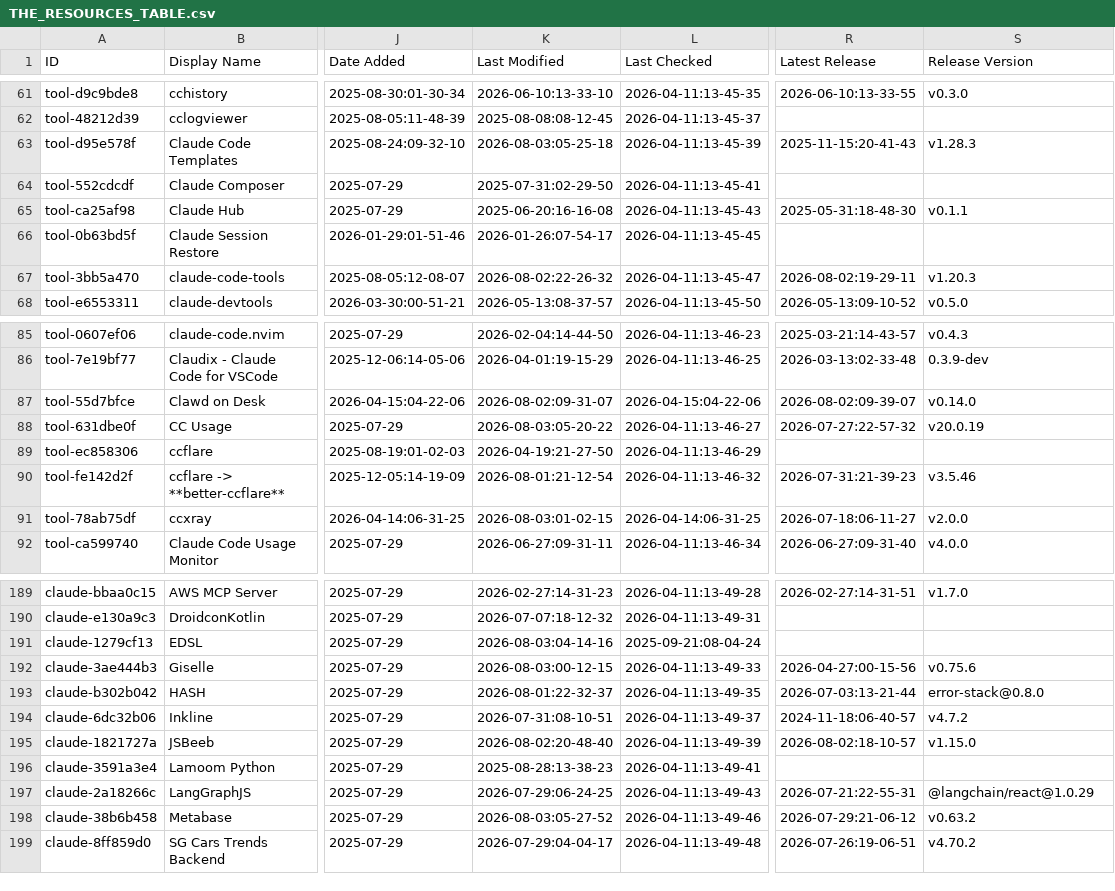
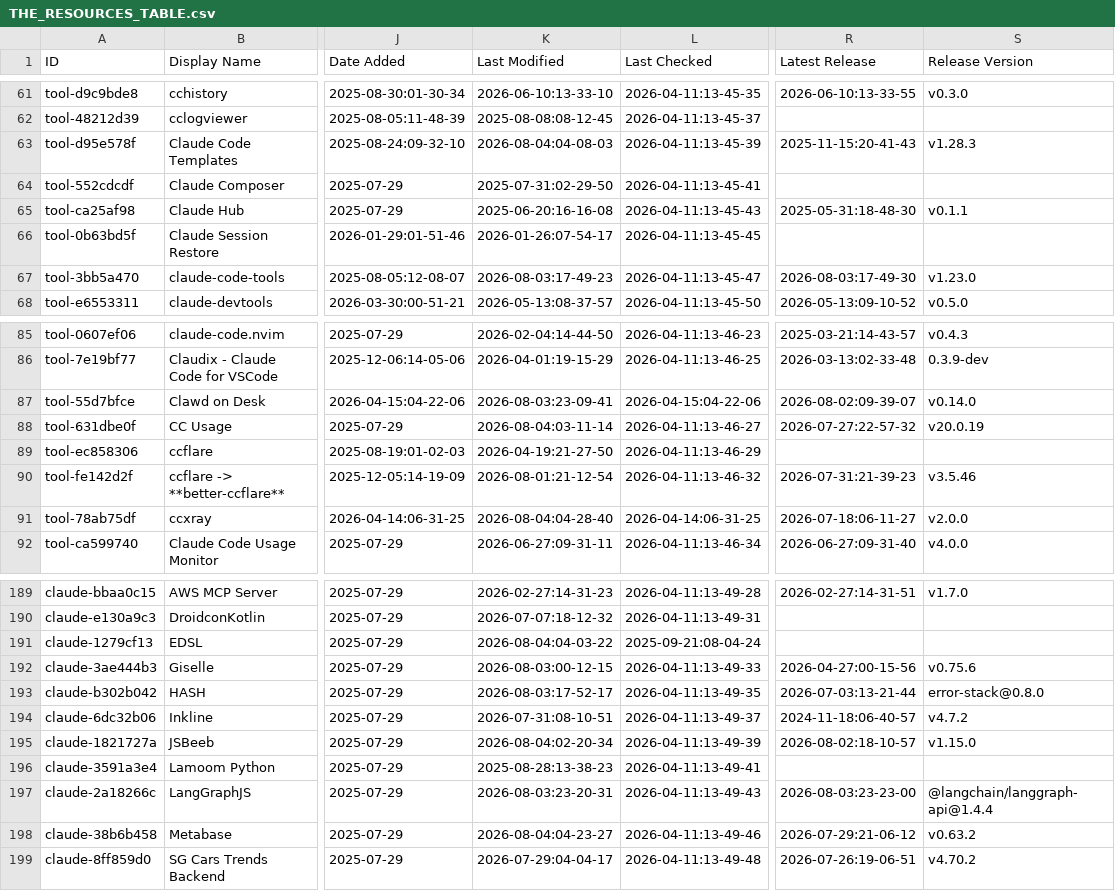
Before and after one commit to ats-kinoshita-iso/awesome-claude-code, a CSV file: THE_RESOURCES_TABLE.csv, drawn as a sheet; only a part is shown, gaps mark what is left out; the diff covers the shown part only; the diff names each change by its address in the sheet, - before the commit and + after, or states it on an @@ line.

```diff
--- a/THE_RESOURCES_TABLE.csv
+++ b/THE_RESOURCES_TABLE.csv
-K63 (Last Modified): 2026-08-03:05-25-18
+K63 (Last Modified): 2026-08-04:04-08-03
-K67 (Last Modified): 2026-08-02:22-26-32
+K67 (Last Modified): 2026-08-03:17-49-23
-R67 (Latest Release): 2026-08-02:19-29-11
+R67 (Latest Release): 2026-08-03:17-49-30
-S67 (Release Version): v1.20.3
+S67 (Release Version): v1.23.0
-K87 (Last Modified): 2026-08-02:09-31-07
+K87 (Last Modified): 2026-08-03:23-09-41
-K88 (Last Modified): 2026-08-03:05-20-22
+K88 (Last Modified): 2026-08-04:03-11-14
-K91 (Last Modified): 2026-08-03:01-02-15
+K91 (Last Modified): 2026-08-04:04-28-40
-K191 (Last Modified): 2026-08-03:04-14-16
+K191 (Last Modified): 2026-08-04:04-03-22
-K193 (Last Modified): 2026-08-01:22-32-37
+K193 (Last Modified): 2026-08-03:17-52-17
-K195 (Last Modified): 2026-08-02:20-48-40
+K195 (Last Modified): 2026-08-04:02-20-34
-K197 (Last Modified): 2026-07-29:06-24-25
+K197 (Last Modified): 2026-08-03:23-20-31
-R197 (Latest Release): 2026-07-21:22-55-31
+R197 (Latest Release): 2026-08-03:23-23-00
-S197 (Release Version): @langchain/react@1.0.29
+S197 (Release Version): @langchain/langgraph-api@1.4.4
-K198 (Last Modified): 2026-08-03:05-27-52
+K198 (Last Modified): 2026-08-04:04-23-27
```
Also changed, not shown: 29 edited cells elsewhere in this file.
